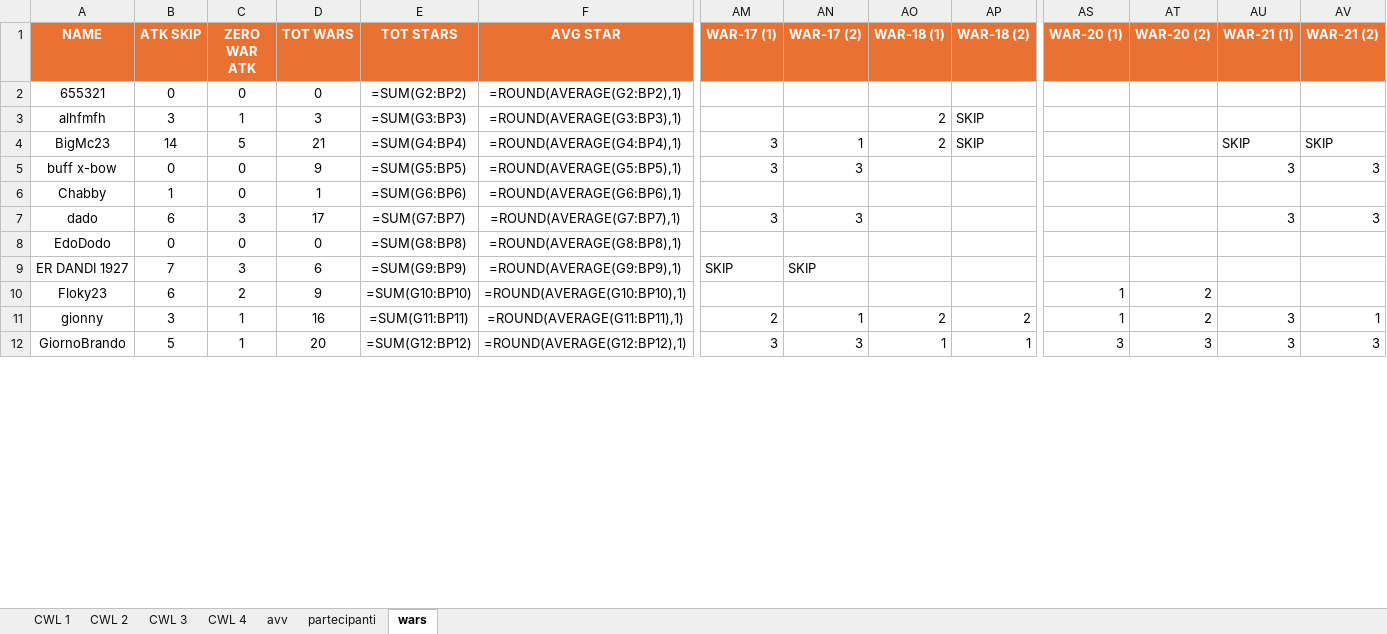
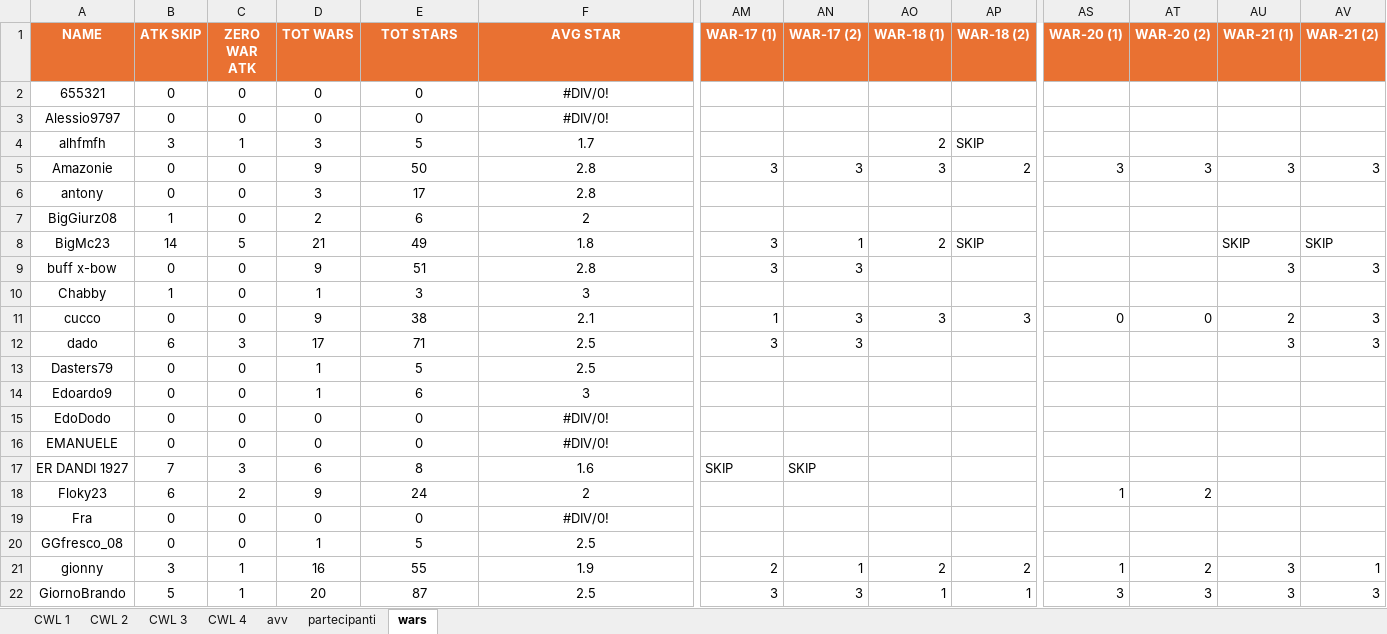
Before and after one commit to piegian99ita/clashMacacos, an Excel workbook: rewards.xlsx, sheet wars, drawn as a sheet; only a part is shown, gaps mark what is left out; values as stored, in another font and other column widths than the file's, no borders; formulas without a stored value are shown as written; addresses are those after the commit; rows hold the shown columns only; the diff covers the shown part only; the diff names each change by its address in the sheet, - before the commit and + after, or states it on an @@ line.

```diff
--- a/rewards.xlsx (sheet wars)
+++ b/rewards.xlsx (sheet wars)
-E2 (TOT STARS): =SUM(G2:BP2)
+E2 (TOT STARS): 0
-F2 (AVG STAR): =ROUND(AVERAGE(G2:BP2),1)
+F2 (AVG STAR): #DIV/0!
+row 3: Alessio9797 | 0 | 0 | 0 | 0 | #DIV/0!
-E4 (TOT STARS): =SUM(G3:BP3)
+E4 (TOT STARS): 5
-F4 (AVG STAR): =ROUND(AVERAGE(G3:BP3),1)
+F4 (AVG STAR): 1.7
+row 5: Amazonie | 0 | 0 | 9 | 50 | 2.8 | 3 | 3 | 3 | 2 | 3 | 3 | 3 | 3
+row 6: antony | 0 | 0 | 3 | 17 | 2.8
+row 7: BigGiurz08 | 1 | 0 | 2 | 6 | 2
-E8 (TOT STARS): =SUM(G4:BP4)
+E8 (TOT STARS): 49
-F8 (AVG STAR): =ROUND(AVERAGE(G4:BP4),1)
+F8 (AVG STAR): 1.8
-E9 (TOT STARS): =SUM(G5:BP5)
+E9 (TOT STARS): 51
-F9 (AVG STAR): =ROUND(AVERAGE(G5:BP5),1)
+F9 (AVG STAR): 2.8
-E10 (TOT STARS): =SUM(G6:BP6)
+E10 (TOT STARS): 3
-F10 (AVG STAR): =ROUND(AVERAGE(G6:BP6),1)
+F10 (AVG STAR): 3
+row 11: cucco | 0 | 0 | 9 | 38 | 2.1 | 1 | 3 | 3 | 3 | 0 | 0 | 2 | 3
-E12 (TOT STARS): =SUM(G7:BP7)
+E12 (TOT STARS): 71
-F12 (AVG STAR): =ROUND(AVERAGE(G7:BP7),1)
+F12 (AVG STAR): 2.5
+row 13: Dasters79 | 0 | 0 | 1 | 5 | 2.5
+row 14: Edoardo9 | 0 | 0 | 1 | 6 | 3
-E15 (TOT STARS): =SUM(G8:BP8)
+E15 (TOT STARS): 0
-F15 (AVG STAR): =ROUND(AVERAGE(G8:BP8),1)
+F15 (AVG STAR): #DIV/0!
+row 16: EMANUELE | 0 | 0 | 0 | 0 | #DIV/0!
-E17 (TOT STARS): =SUM(G9:BP9)
+E17 (TOT STARS): 8
-F17 (AVG STAR): =ROUND(AVERAGE(G9:BP9),1)
+F17 (AVG STAR): 1.6
-E18 (TOT STARS): =SUM(G10:BP10)
+E18 (TOT STARS): 24
-F18 (AVG STAR): =ROUND(AVERAGE(G10:BP10),1)
+F18 (AVG STAR): 2
+row 19: Fra | 0 | 0 | 0 | 0 | #DIV/0!
+row 20: GGfresco_08 | 0 | 0 | 1 | 5 | 2.5
-E21 (TOT STARS): =SUM(G11:BP11)
+E21 (TOT STARS): 55
-F21 (AVG STAR): =ROUND(AVERAGE(G11:BP11),1)
+F21 (AVG STAR): 1.9
-E22 (TOT STARS): =SUM(G12:BP12)
+E22 (TOT STARS): 87
-F22 (AVG STAR): =ROUND(AVERAGE(G12:BP12),1)
+F22 (AVG STAR): 2.5
```
Also changed, not shown: 14 added rows, 24 removed rows and 30 edited cells elsewhere in this sheet, sheet CWL 2, sheet partecipanti, hidden cells, cc_cg_events.xlsx.
